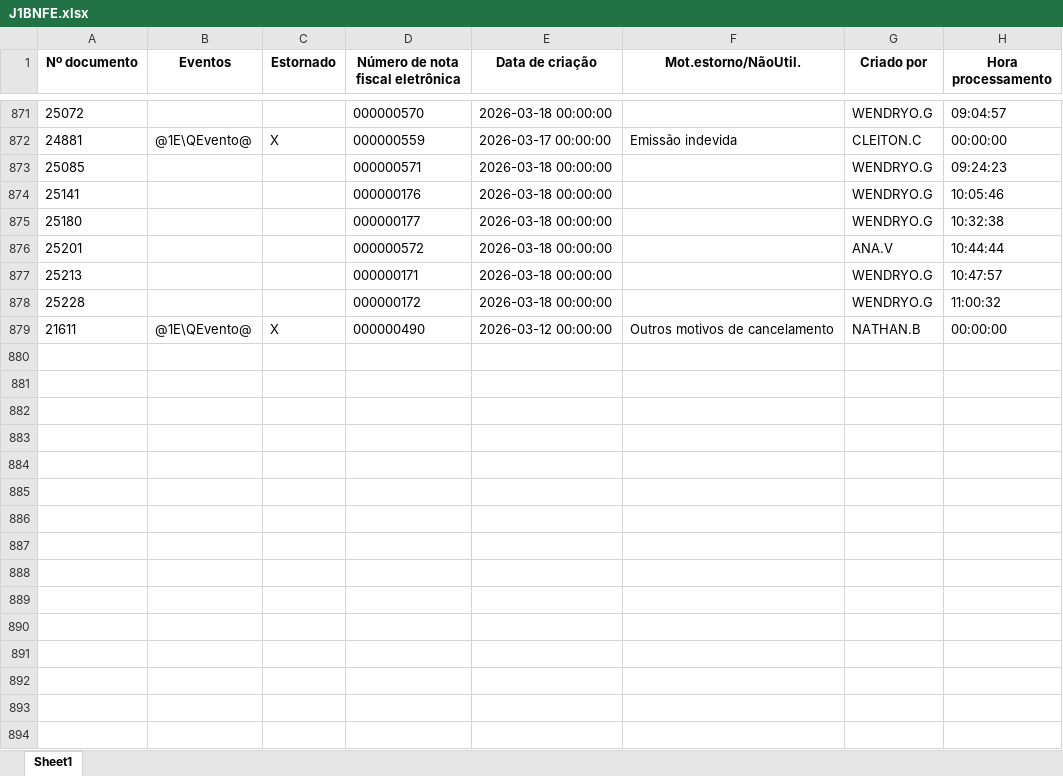
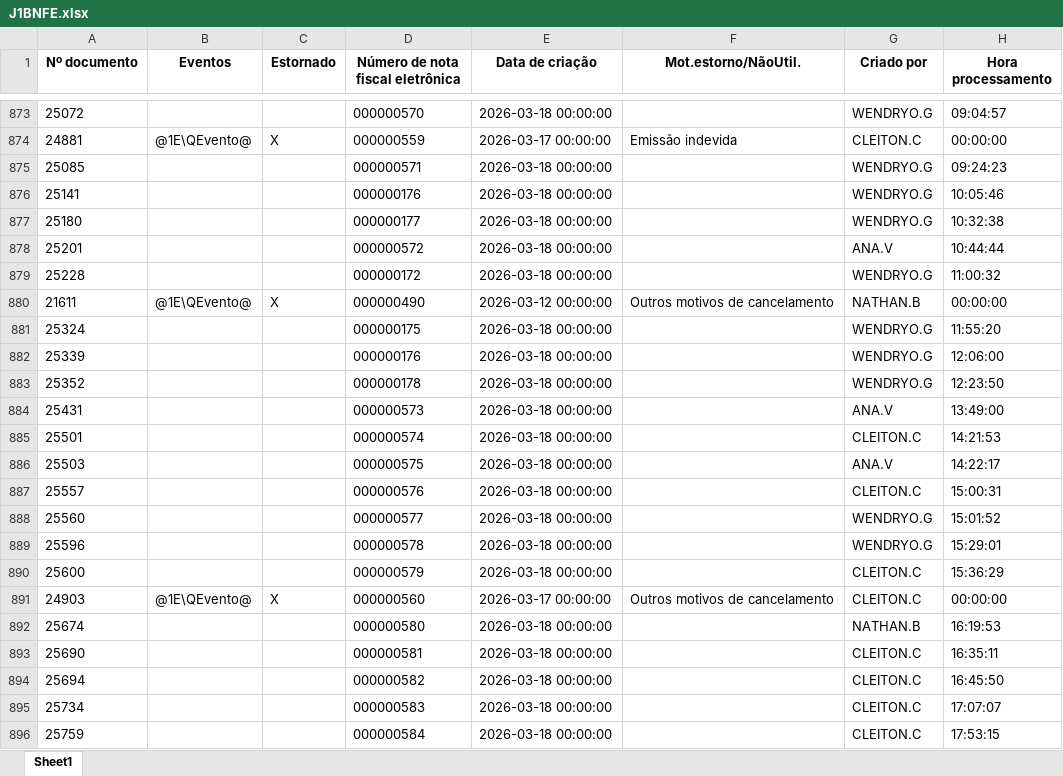
Before and after one commit to nathanbarretosilveira-dev/dash, an Excel workbook: src/data/J1BNFE.xlsx, sheet Sheet1, drawn as a sheet; only a part is shown, gaps mark what is left out; values as stored, in another font and other column widths than the file's, no borders; removed rows and columns are numbered as before the commit, all else as after; the diff covers the shown part only; the diff names each change by its address in the sheet, - before the commit and + after, or states it on an @@ line.

Commit message:
Atualização automática JSON e J1BNFE.xlsx

```diff
--- a/src/data/J1BNFE.xlsx (sheet Sheet1)
+++ b/src/data/J1BNFE.xlsx (sheet Sheet1)
-row 877: 25213 |  |  | 000000171 | 2026-03-18 00:00:00 |  | WENDRYO.G | 10:47:57
+row 881: 25324 |  |  | 000000175 | 2026-03-18 00:00:00 |  | WENDRYO.G | 11:55:20
+row 882: 25339 |  |  | 000000176 | 2026-03-18 00:00:00 |  | WENDRYO.G | 12:06:00
+row 883: 25352 |  |  | 000000178 | 2026-03-18 00:00:00 |  | WENDRYO.G | 12:23:50
+row 884: 25431 |  |  | 000000573 | 2026-03-18 00:00:00 |  | ANA.V | 13:49:00
+row 885: 25501 |  |  | 000000574 | 2026-03-18 00:00:00 |  | CLEITON.C | 14:21:53
+row 886: 25503 |  |  | 000000575 | 2026-03-18 00:00:00 |  | ANA.V | 14:22:17
+row 887: 25557 |  |  | 000000576 | 2026-03-18 00:00:00 |  | CLEITON.C | 15:00:31
+row 888: 25560 |  |  | 000000577 | 2026-03-18 00:00:00 |  | WENDRYO.G | 15:01:52
+row 889: 25596 |  |  | 000000578 | 2026-03-18 00:00:00 |  | WENDRYO.G | 15:29:01
+row 890: 25600 |  |  | 000000579 | 2026-03-18 00:00:00 |  | CLEITON.C | 15:36:29
+row 891: 24903 | @1E\QEvento@ | X | 000000560 | 2026-03-17 00:00:00 | Outros motivos de cancelamento | CLEITON.C | 00:00:00
+row 892: 25674 |  |  | 000000580 | 2026-03-18 00:00:00 |  | NATHAN.B | 16:19:53
+row 893: 25690 |  |  | 000000581 | 2026-03-18 00:00:00 |  | CLEITON.C | 16:35:11
+row 894: 25694 |  |  | 000000582 | 2026-03-18 00:00:00 |  | CLEITON.C | 16:45:50
+row 895: 25734 |  |  | 000000583 | 2026-03-18 00:00:00 |  | CLEITON.C | 17:07:07
+row 896: 25759 |  |  | 000000584 | 2026-03-18 00:00:00 |  | CLEITON.C | 17:53:15
```
Also changed, not shown: 3 added rows, 1 removed row and 8 moved rows elsewhere in this sheet, 1 other file.
